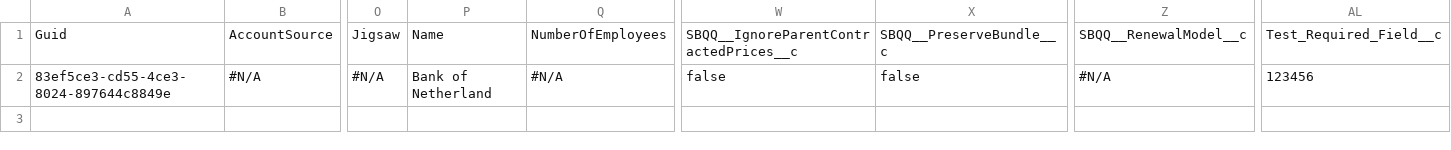
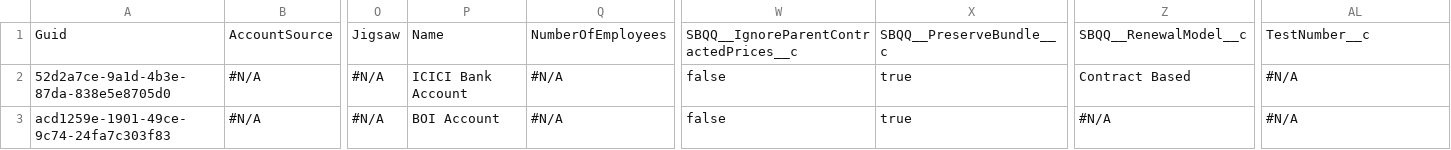
Before and after one commit to Prodlymoover/CPQTest10, a CSV file: Account.csv, drawn as a sheet; only a part is shown, gaps mark what is left out; rows hold the shown columns only; the diff names each change by its address in the sheet, - before the commit and + after, or states it on an @@ line.

Commit message:
Saved data from the control instance into the repository master branch

```diff
--- a/Account.csv
+++ b/Account.csv
-AL1: Test_Required_Field__c
+AL1: TestNumber__c
-A2: 83ef5ce3-cd55-4ce3-8024-897644c8849e
+A2: 52d2a7ce-9a1d-4b3e-87da-838e5e8705d0
-P2: Bank of Netherland
+P2: ICICI Bank Account
-X2: false
+X2: true
-Z2: #N/A
+Z2: Contract Based
-AL2: 123456
+AL2: #N/A
+row 3: acd1259e-1901-49ce-9c74-24fa7c303f83 | #N/A | #N/A | BOI Account | #N/A | false | true | #N/A | #N/A
```
Also changed, not shown: 26 other files.
